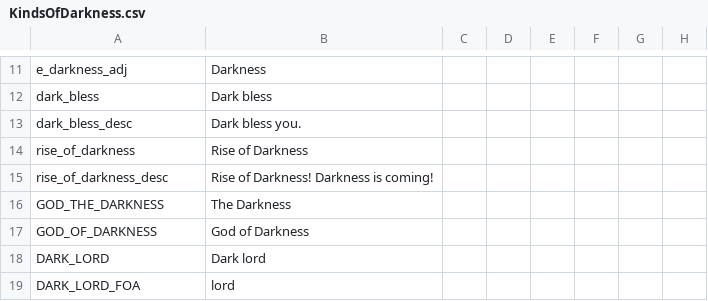
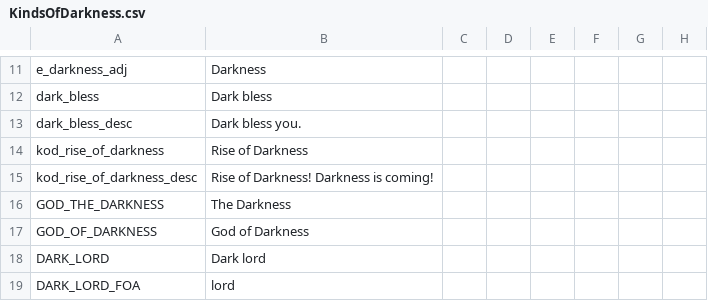
Before and after one commit to kradc/CK2-custom-mod, a CSV file: KindsOfDarkness/localisation/KindsOfDarkness.csv, drawn as a sheet; only a part is shown, gaps mark what is left out; the diff names each change by its address in the sheet, - before the commit and + after, or states it on an @@ line.

```diff
--- a/KindsOfDarkness/localisation/KindsOfDarkness.csv
+++ b/KindsOfDarkness/localisation/KindsOfDarkness.csv
-A14: rise_of_darkness
+A14: kod_rise_of_darkness
-A15: rise_of_darkness_desc
+A15: kod_rise_of_darkness_desc
```
Also changed, not shown: 3 other files.
